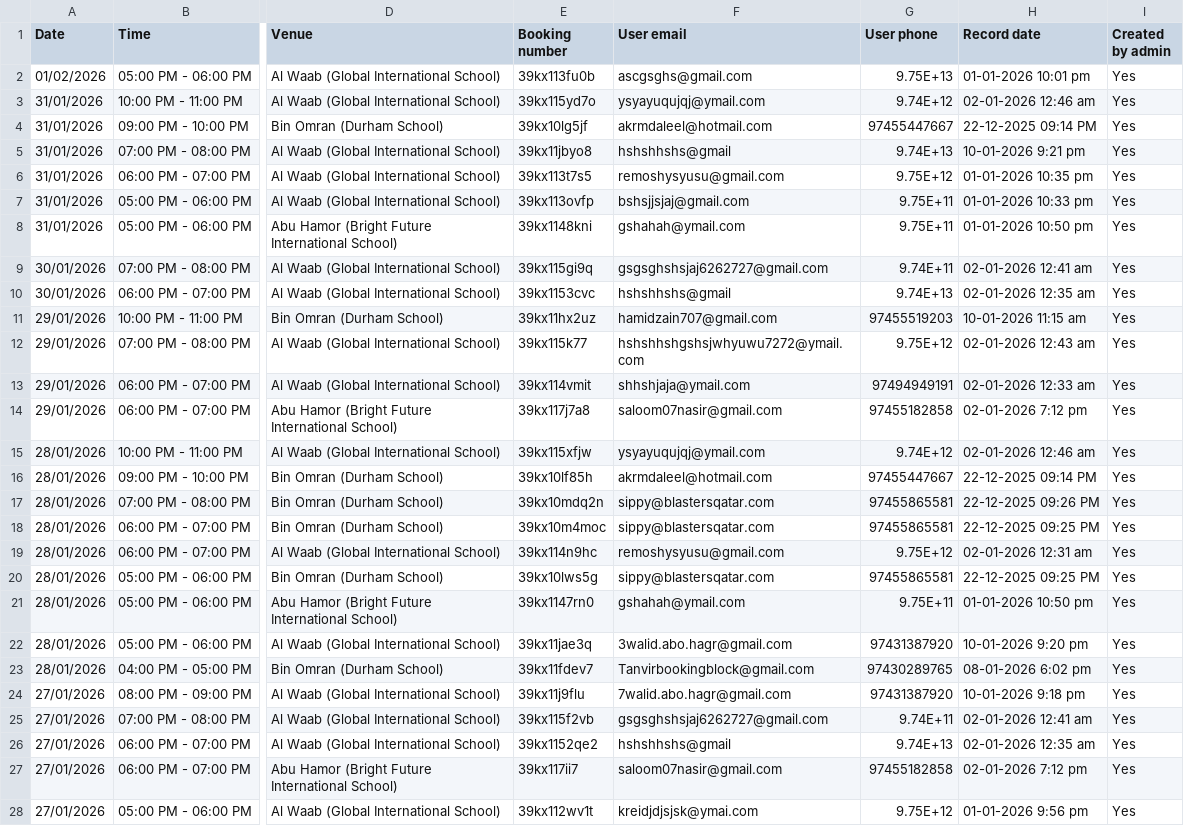
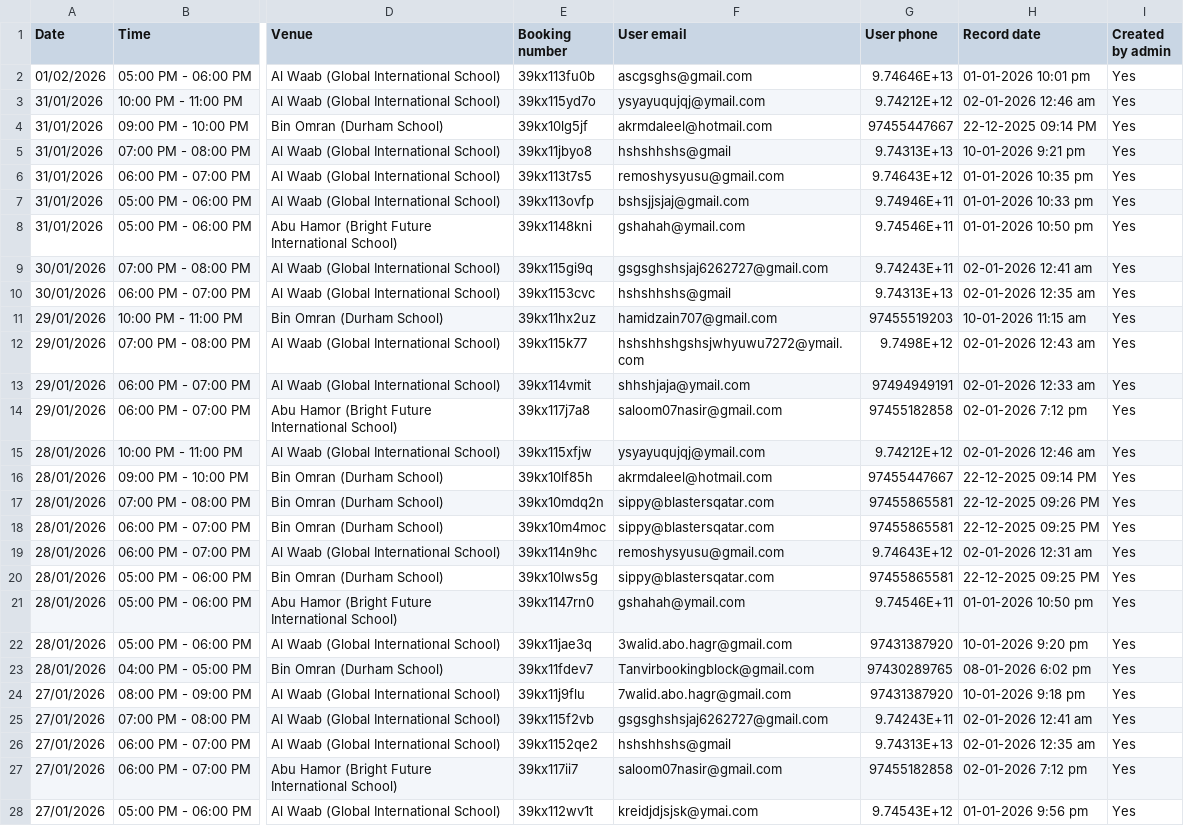
Before and after one commit to alamgir000009/bookboll-new-system-version-2, a CSV file: bookboll-BACKEND/public/bookboll_live_bookings.csv, drawn as a sheet; only a part is shown, gaps mark what is left out; the diff covers the shown part only; the diff names each change by its address in the sheet, - before the commit and + after, or states it on an @@ line.

```diff
--- a/bookboll-BACKEND/public/bookboll_live_bookings.csv
+++ b/bookboll-BACKEND/public/bookboll_live_bookings.csv
-G2 (User phone): 9.75E+13
+G2 (User phone): 9.74646E+13
-G3 (User phone): 9.74E+12
+G3 (User phone): 9.74212E+12
-G5 (User phone): 9.74E+13
+G5 (User phone): 9.74313E+13
-G6 (User phone): 9.75E+12
+G6 (User phone): 9.74643E+12
-G7 (User phone): 9.75E+11
+G7 (User phone): 9.74946E+11
-G8 (User phone): 9.75E+11
+G8 (User phone): 9.74546E+11
-G9 (User phone): 9.74E+11
+G9 (User phone): 9.74243E+11
-G10 (User phone): 9.74E+13
+G10 (User phone): 9.74313E+13
-G12 (User phone): 9.75E+12
+G12 (User phone): 9.7498E+12
-G15 (User phone): 9.74E+12
+G15 (User phone): 9.74212E+12
-G19 (User phone): 9.75E+12
+G19 (User phone): 9.74643E+12
-G21 (User phone): 9.75E+11
+G21 (User phone): 9.74546E+11
-G25 (User phone): 9.74E+11
+G25 (User phone): 9.74243E+11
-G26 (User phone): 9.74E+13
+G26 (User phone): 9.74313E+13
-G28 (User phone): 9.75E+12
+G28 (User phone): 9.74543E+12
```
Also changed, not shown: 70 edited cells elsewhere in this file.
